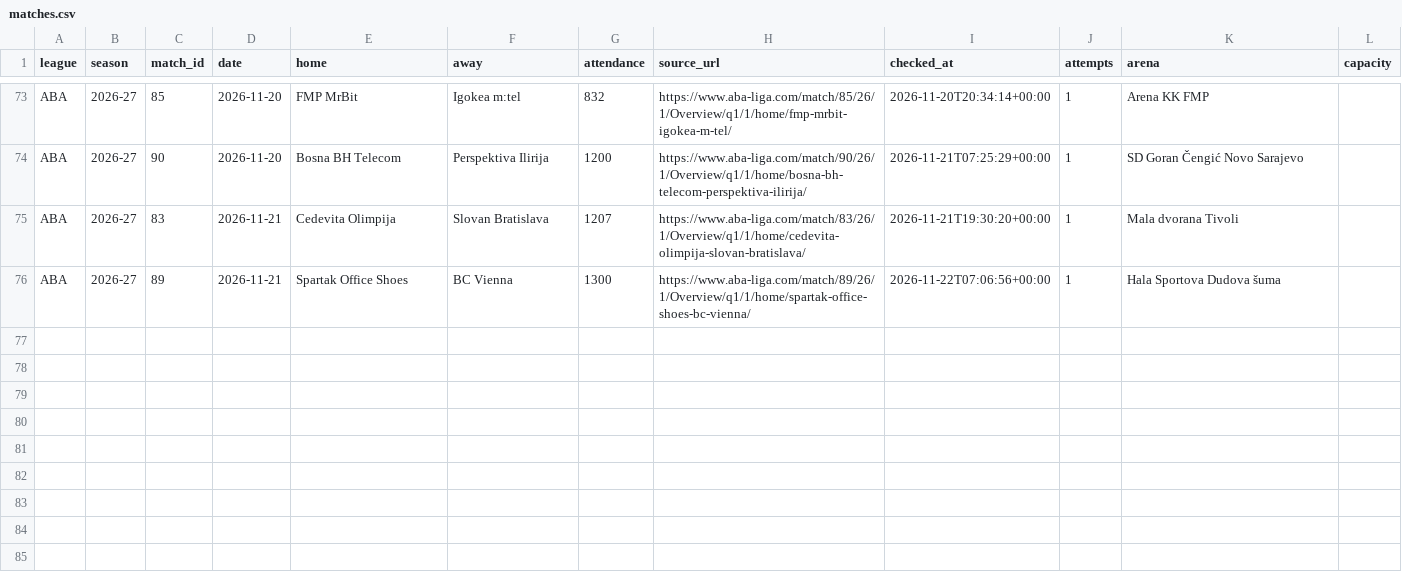
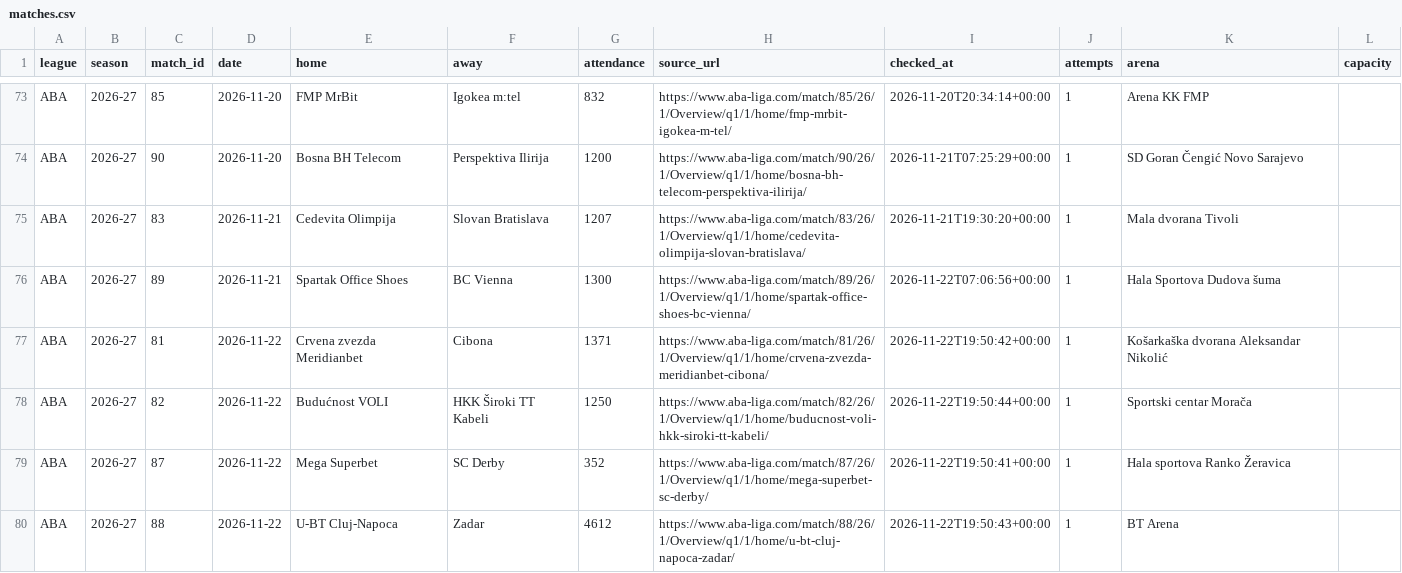
Before and after one commit to andriuspanama/ACBattendance, a CSV file: data/aba/matches.csv, drawn as a sheet; only a part is shown, gaps mark what is left out; the diff names each change by its address in the sheet, - before the commit and + after, or states it on an @@ line.

```diff
--- a/data/aba/matches.csv
+++ b/data/aba/matches.csv
+row 77: ABA | 2026-27 | 81 | 2026-11-22 | Crvena zvezda Meridianbet | Cibona | 1371 | https://www.aba-liga.com/match/81/26/1/Overview/q1/1/home/crvena-zvezda-meridianbet-cibona/ | 2026-11-22T19:50:42+00:00 | 1 | Košarkaška dvorana Aleksandar Nikolić
+row 78: ABA | 2026-27 | 82 | 2026-11-22 | Budućnost VOLI | HKK Široki TT Kabeli | 1250 | https://www.aba-liga.com/match/82/26/1/Overview/q1/1/home/buducnost-voli-hkk-siroki-tt-kabeli/ | 2026-11-22T19:50:44+00:00 | 1 | Sportski centar Morača
+row 79: ABA | 2026-27 | 87 | 2026-11-22 | Mega Superbet | SC Derby | 352 | https://www.aba-liga.com/match/87/26/1/Overview/q1/1/home/mega-superbet-sc-derby/ | 2026-11-22T19:50:41+00:00 | 1 | Hala sportova Ranko Žeravica
+row 80: ABA | 2026-27 | 88 | 2026-11-22 | U-BT Cluj-Napoca | Zadar | 4612 | https://www.aba-liga.com/match/88/26/1/Overview/q1/1/home/u-bt-cluj-napoca-zadar/ | 2026-11-22T19:50:43+00:00 | 1 | BT Arena
```
Also changed, not shown: data/aba/attendance_averages.csv, data/aba/flashscore/matches.csv, 2 other files.
